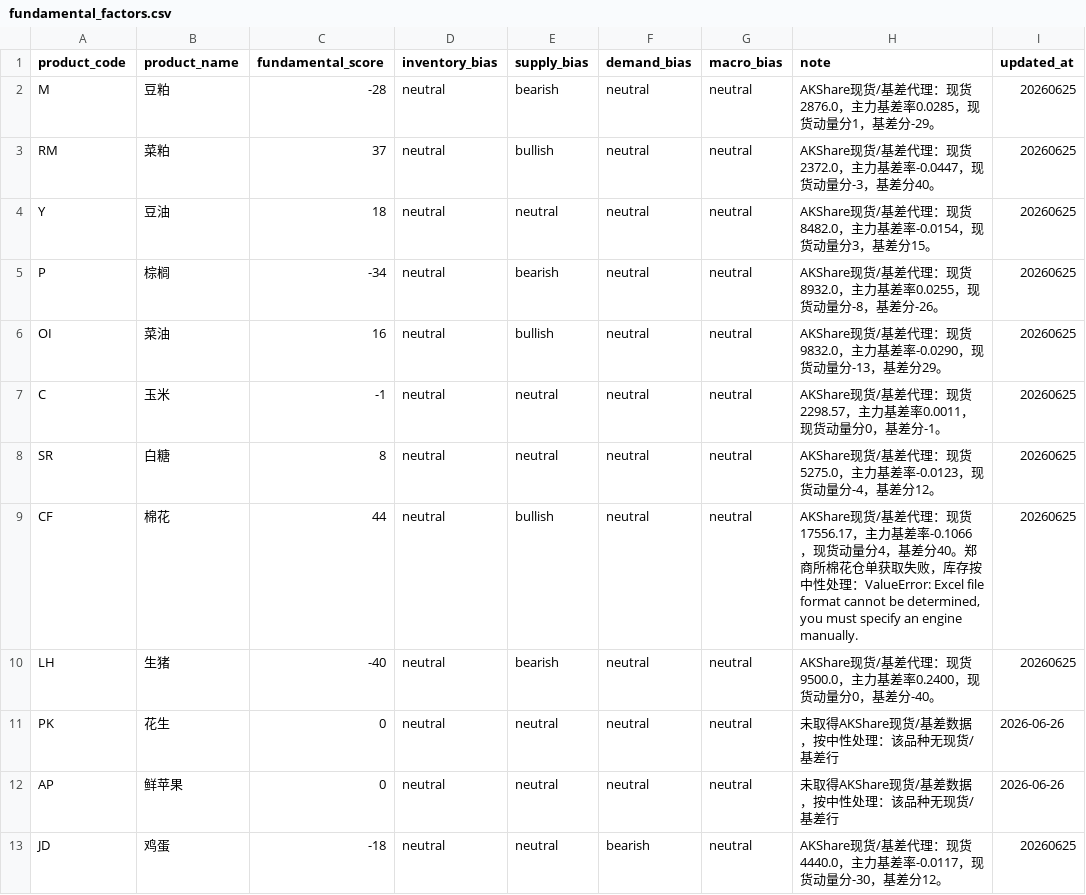
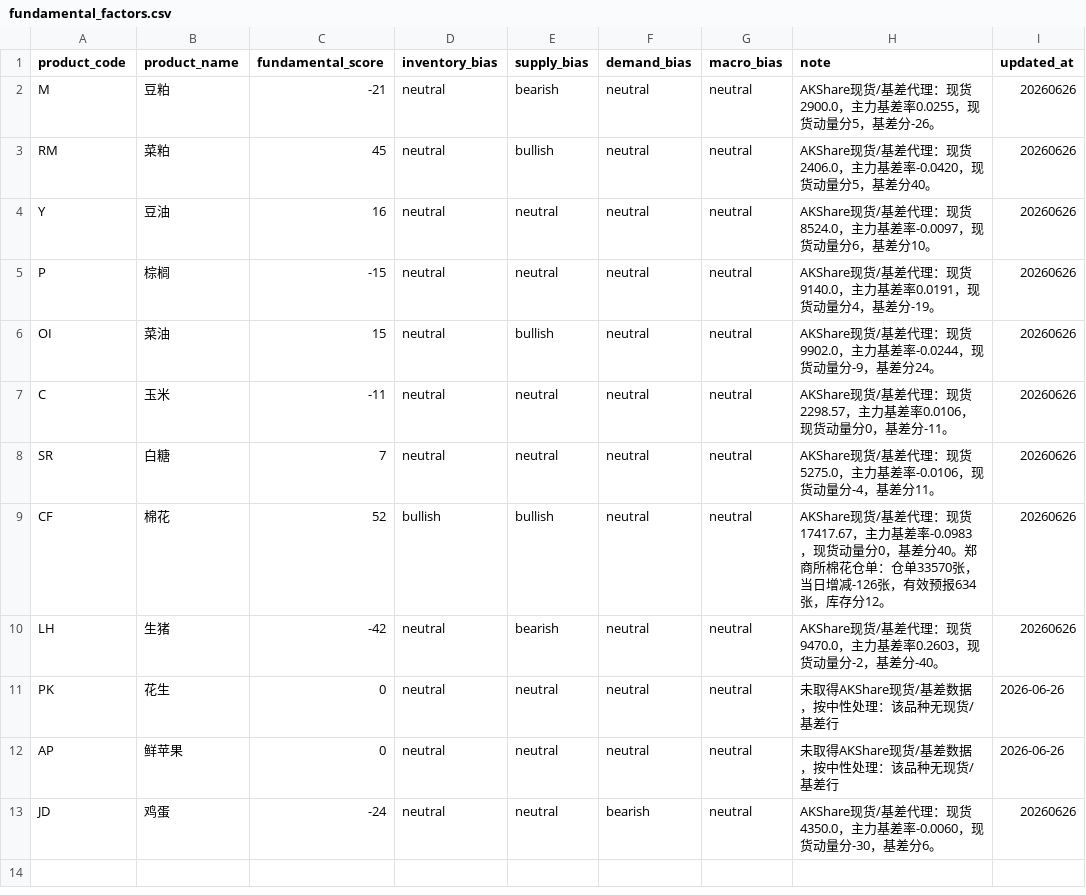
Before and after one commit to fuge0xsol/agri-futures-alert-mvp, a CSV file: config/fundamental_factors.csv, drawn as a sheet.

Commit message:
Update fundamental factor snapshot

```diff
--- a/config/fundamental_factors.csv
+++ b/config/fundamental_factors.csv
@@ -1,13 +1,13 @@
 product_code,product_name,fundamental_score,inventory_bias,supply_bias,demand_bias,macro_bias,note,updated_at
-M,豆粕,-28,neutral,bearish,neutral,neutral,AKShare现货/基差代理：现货2876.0，主力基差率0.0285，现货动量分1，基差分-29。,20260625
-RM,菜粕,37,neutral,bullish,neutral,neutral,AKShare现货/基差代理：现货2372.0，主力基差率-0.0447，现货动量分-3，基差分40。,20260625
-Y,豆油,18,neutral,neutral,neutral,neutral,AKShare现货/基差代理：现货8482.0，主力基差率-0.0154，现货动量分3，基差分15。,20260625
-P,棕榈,-34,neutral,bearish,neutral,neutral,AKShare现货/基差代理：现货8932.0，主力基差率0.0255，现货动量分-8，基差分-26。,20260625
-OI,菜油,16,neutral,bullish,neutral,neutral,AKShare现货/基差代理：现货9832.0，主力基差率-0.0290，现货动量分-13，基差分29。,20260625
-C,玉米,-1,neutral,neutral,neutral,neutral,AKShare现货/基差代理：现货2298.57，主力基差率0.0011，现货动量分0，基差分-1。,20260625
-SR,白糖,8,neutral,neutral,neutral,neutral,AKShare现货/基差代理：现货5275.0，主力基差率-0.0123，现货动量分-4，基差分12。,20260625
-CF,棉花,44,neutral,bullish,neutral,neutral,"AKShare现货/基差代理：现货17556.17，主力基差率-0.1066，现货动量分4，基差分40。郑商所棉花仓单获取失败，库存按中性处理：ValueError: Excel file format cannot be determined, you must specify an engine manually.",20260625
-LH,生猪,-40,neutral,bearish,neutral,neutral,AKShare现货/基差代理：现货9500.0，主力基差率0.2400，现货动量分0，基差分-40。,20260625
+M,豆粕,-21,neutral,bearish,neutral,neutral,AKShare现货/基差代理：现货2900.0，主力基差率0.0255，现货动量分5，基差分-26。,20260626
+RM,菜粕,45,neutral,bullish,neutral,neutral,AKShare现货/基差代理：现货2406.0，主力基差率-0.0420，现货动量分5，基差分40。,20260626
+Y,豆油,16,neutral,neutral,neutral,neutral,AKShare现货/基差代理：现货8524.0，主力基差率-0.0097，现货动量分6，基差分10。,20260626
+P,棕榈,-15,neutral,neutral,neutral,neutral,AKShare现货/基差代理：现货9140.0，主力基差率0.0191，现货动量分4，基差分-19。,20260626
+OI,菜油,15,neutral,bullish,neutral,neutral,AKShare现货/基差代理：现货9902.0，主力基差率-0.0244，现货动量分-9，基差分24。,20260626
+C,玉米,-11,neutral,neutral,neutral,neutral,AKShare现货/基差代理：现货2298.57，主力基差率0.0106，现货动量分0，基差分-11。,20260626
+SR,白糖,7,neutral,neutral,neutral,neutral,AKShare现货/基差代理：现货5275.0，主力基差率-0.0106，现货动量分-4，基差分11。,20260626
+CF,棉花,52,bullish,bullish,neutral,neutral,AKShare现货/基差代理：现货17417.67，主力基差率-0.0983，现货动量分0，基差分40。郑商所棉花仓单：仓单33570张，当日增减-126张，有效预报634张，库存分12。,20260626
+LH,生猪,-42,neutral,bearish,neutral,neutral,AKShare现货/基差代理：现货9470.0，主力基差率0.2603，现货动量分-2，基差分-40。,20260626
 PK,花生,0,neutral,neutral,neutral,neutral,未取得AKShare现货/基差数据，按中性处理：该品种无现货/基差行,2026-06-26
 AP,鲜苹果,0,neutral,neutral,neutral,neutral,未取得AKShare现货/基差数据，按中性处理：该品种无现货/基差行,2026-06-26
-JD,鸡蛋,-18,neutral,neutral,bearish,neutral,AKShare现货/基差代理：现货4440.0，主力基差率-0.0117，现货动量分-30，基差分12。,20260625
+JD,鸡蛋,-24,neutral,neutral,bearish,neutral,AKShare现货/基差代理：现货4350.0，主力基差率-0.0060，现货动量分-30，基差分6。,20260626
```
